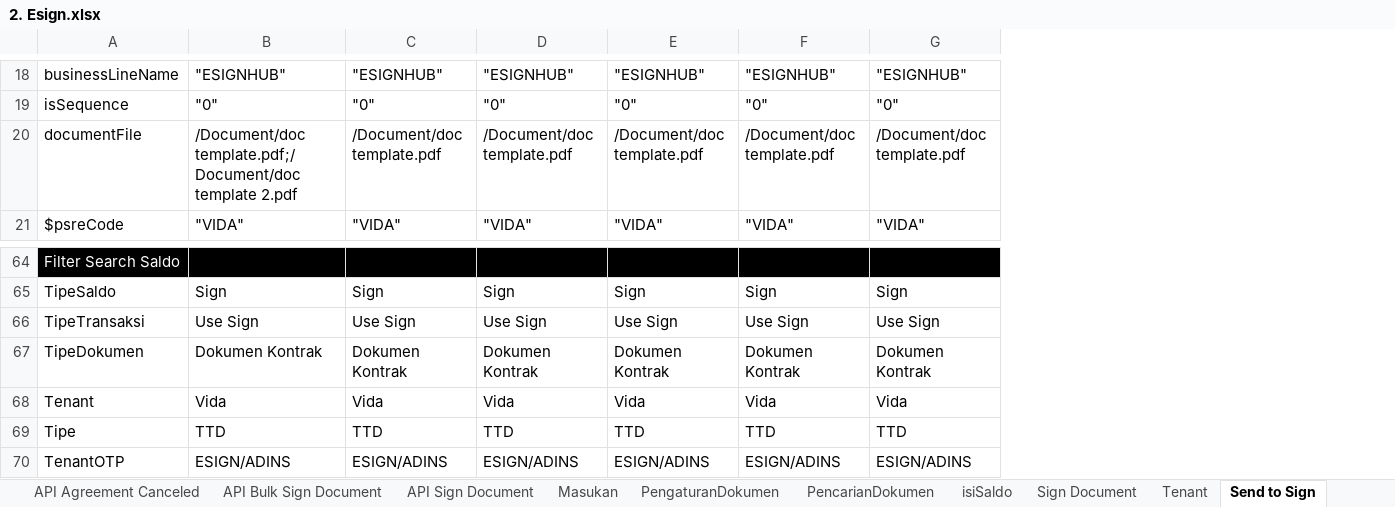
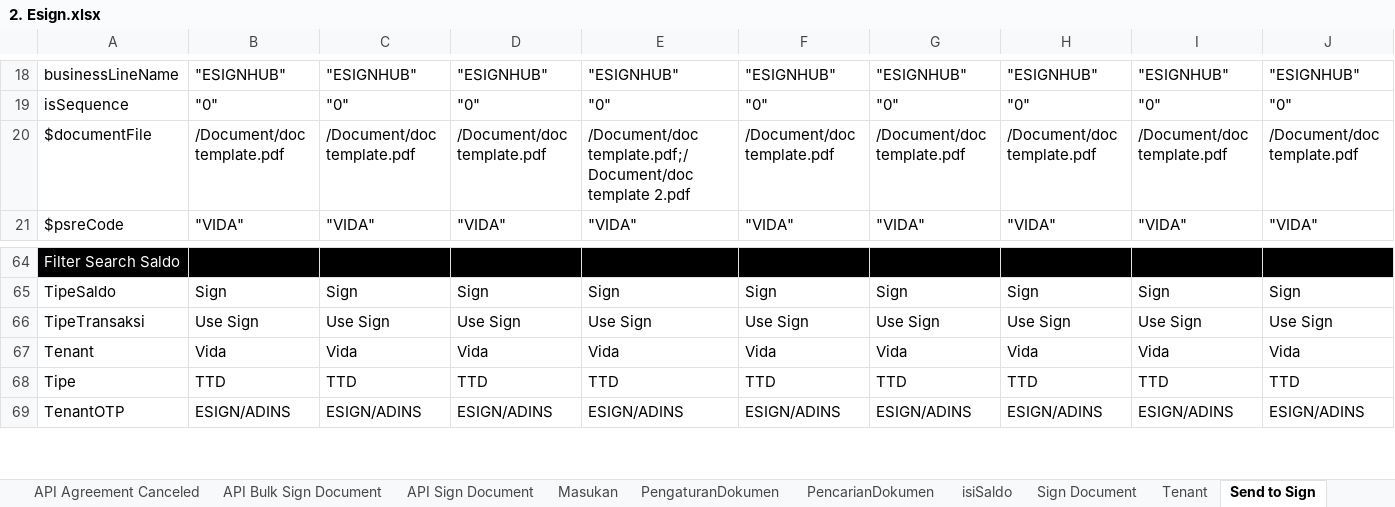
Before and after one commit to qcadins/ATeSign, an Excel workbook: Excel/2. Esign.xlsx, sheet Send to Sign, drawn as a sheet; only a part is shown, gaps mark what is left out; values as stored, in another font and other column widths than the file's, no borders; conditional formats not drawn; removed rows and columns are numbered as before the commit, all else as after; rows hold the shown columns only; the diff covers the shown part only; the diff names each change by its address in the sheet, - before the commit and + after, or states it on an @@ line.

```diff
--- a/Excel/2. Esign.xlsx (sheet Send to Sign)
+++ b/Excel/2. Esign.xlsx (sheet Send to Sign)
+column B, rows 18-21: "ESIGNHUB" | "0" | /Document/doc template.pdf | "VIDA"; rows 65-69: Sign | Use Sign | Vida | TTD | ESIGN/ADINS
+column C, rows 18-21: "ESIGNHUB" | "0" | /Document/doc template.pdf | "VIDA"; rows 65-69: Sign | Use Sign | Vida | TTD | ESIGN/ADINS
+column D, rows 18-21: "ESIGNHUB" | "0" | /Document/doc template.pdf | "VIDA"; rows 65-69: Sign | Use Sign | Vida | TTD | ESIGN/ADINS
-A20: documentFile
+A20: $documentFile
-row 67: TipeDokumen | Dokumen Kontrak | Dokumen Kontrak | Dokumen Kontrak | Dokumen Kontrak | Dokumen Kontrak | Dokumen Kontrak
```
Also changed, not shown: 5 added rows, 5 removed rows and 25 edited cells elsewhere in this sheet, sheet DocumentMonitoring, sheet API Send Document, formulas that keep their value.
